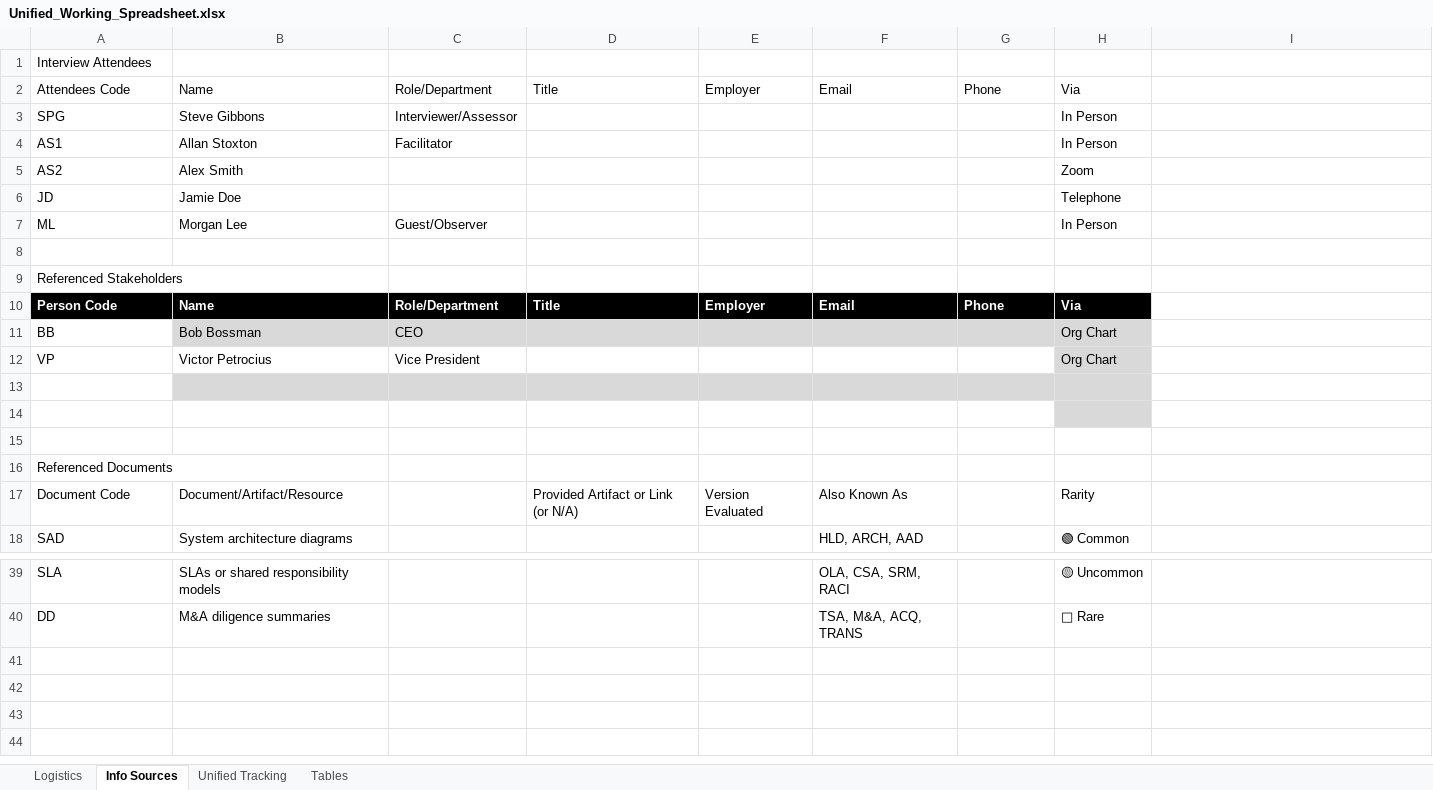
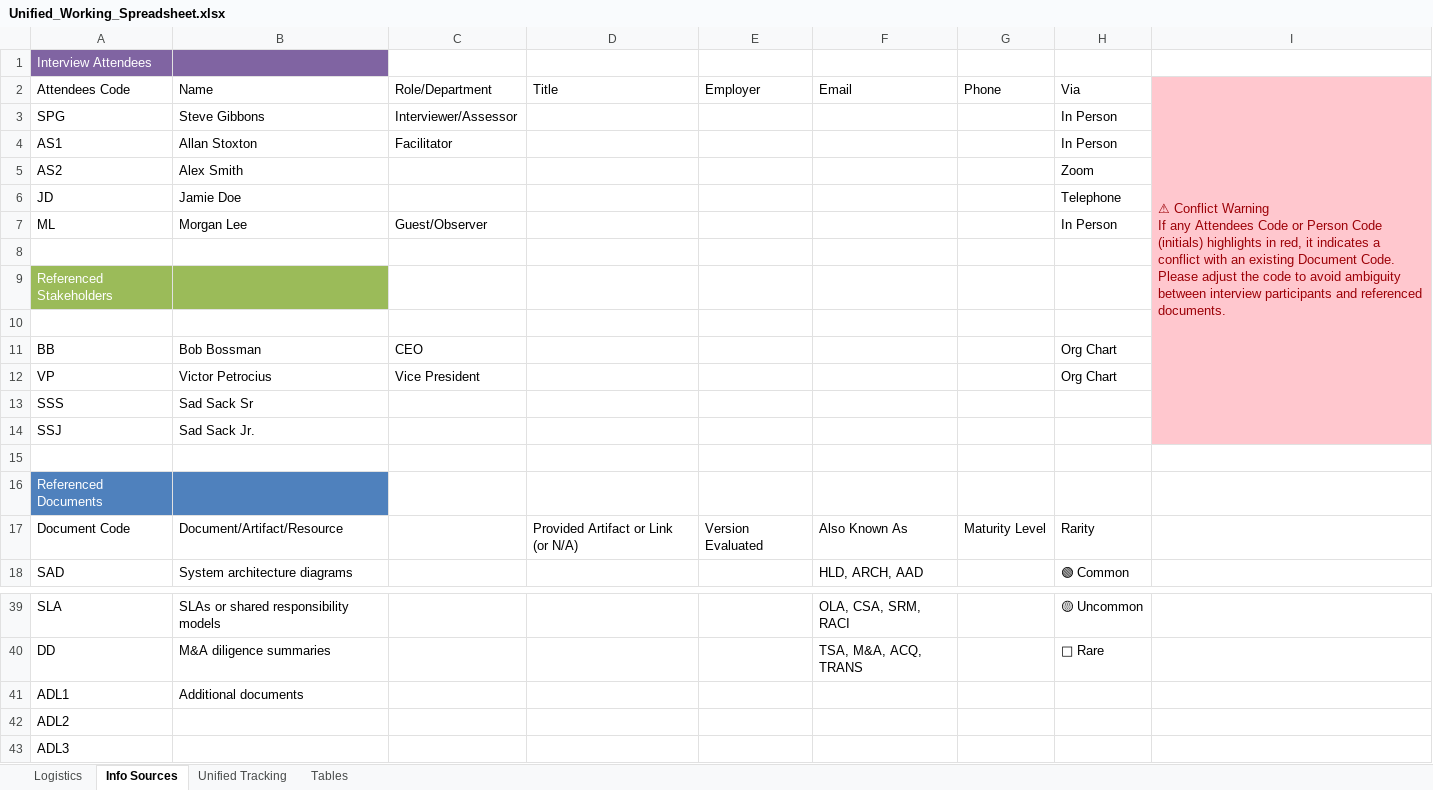
Before and after one commit to steve-gibbons/astra-threat-modeling-framework, an Excel workbook: templates/Unified_Working_Spreadsheet.xlsx, sheet Info Sources, drawn as a sheet; only a part is shown, gaps mark what is left out; values as stored, in another font and other column widths than the file's, no borders; conditional formats and table styles not drawn; ↵ is a line break in a cell; the diff names each change by its address in the sheet, - before the commit and + after, or states it on an @@ line.

```diff
--- a/templates/Unified_Working_Spreadsheet.xlsx (sheet Info Sources)
+++ b/templates/Unified_Working_Spreadsheet.xlsx (sheet Info Sources)
-A1 text colour: black
+A1 text colour: #FFFFFF
-A1:B1 fill: none
+A1:B1 fill: #8064A2
-I2: (empty)
+I2: ⚠ Conflict Warning ↵ If any Attendees Code or Person Code (initials) highlights in red, it indicates a conflict with an existing Document Code. ↵ Please adjust the code to avoid ambiguity between interview participants and referenced documents.
-I2 fill: none
+I2 fill: #FFC7CE
+I2:I14 merged
-A9:B9 fill: none
+A9:B9 fill: #9BBB59
-A9 text colour: black
+A9 text colour: #FFFFFF
-A10:H10 fill: #000000
+A10:H10 fill: none
-B11:H11 fill: #D9D9D9
+B11:H11 fill: none
-H12 fill: #D9D9D9
+H12 fill: none
-row 13: (empty)
+row 13: SSS | Sad Sack Sr
-B13:H13 fill: #D9D9D9
+B13:H13 fill: none
-row 14: (empty)
+row 14: SSJ | Sad Sack Jr.
-H14 fill: #D9D9D9
+H14 fill: none
-A16 text colour: black
+A16 text colour: #FFFFFF
-A16:B16 fill: none
+A16:B16 fill: #4F81BD
-G17: (empty)
+G17: Maturity Level
+row 41: ADL1 | Additional documents
+row 42: ADL2
+row 43: ADL3
```
Also changed, not shown: sheet Tables, sheet Unified Tracking, sheet Logistics, formulas that keep their value.
